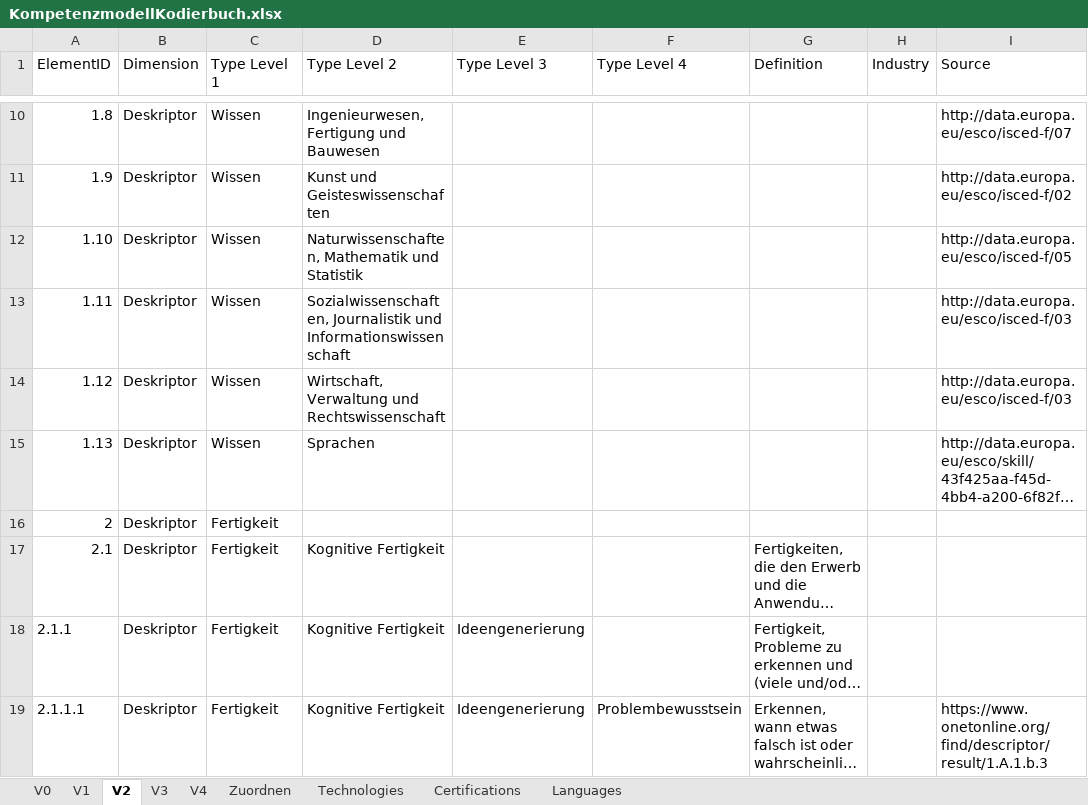
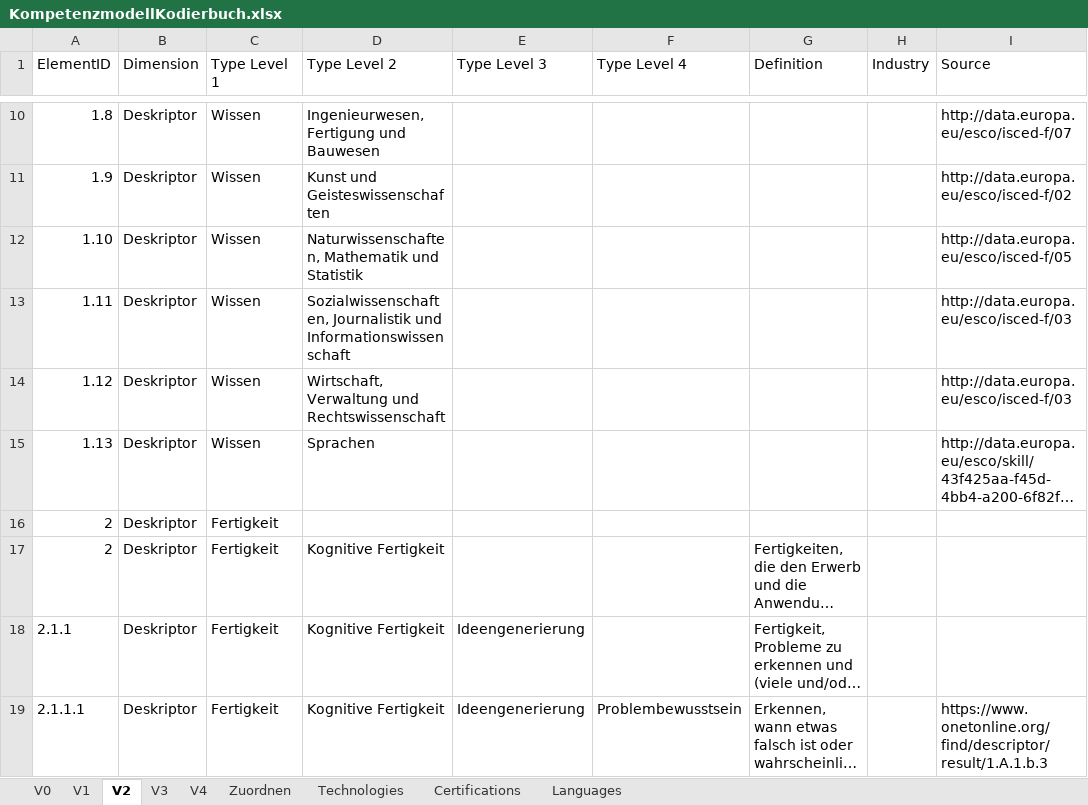
Before and after one commit to epfl-ml4ed/SkillThrills, an Excel workbook: data/taxonomy/KompetenzmodellKodierbuch.xlsx, sheet V2, drawn as a sheet; only a part is shown, gaps mark what is left out; long unchanged cells end in …; values as stored, in another font and other column widths than the file's, no cell formats; the diff names each change by its address in the sheet, - before the commit and + after, or states it on an @@ line.

```diff
--- a/data/taxonomy/KompetenzmodellKodierbuch.xlsx (sheet V2)
+++ b/data/taxonomy/KompetenzmodellKodierbuch.xlsx (sheet V2)
-A17 (ElementID): 2.1
+A17 (ElementID): 2
```
Also changed, not shown: sheet Zuordnen, sheet V0, sheet V3, sheet V1, sheet V4, cell formats, 6 other files.
